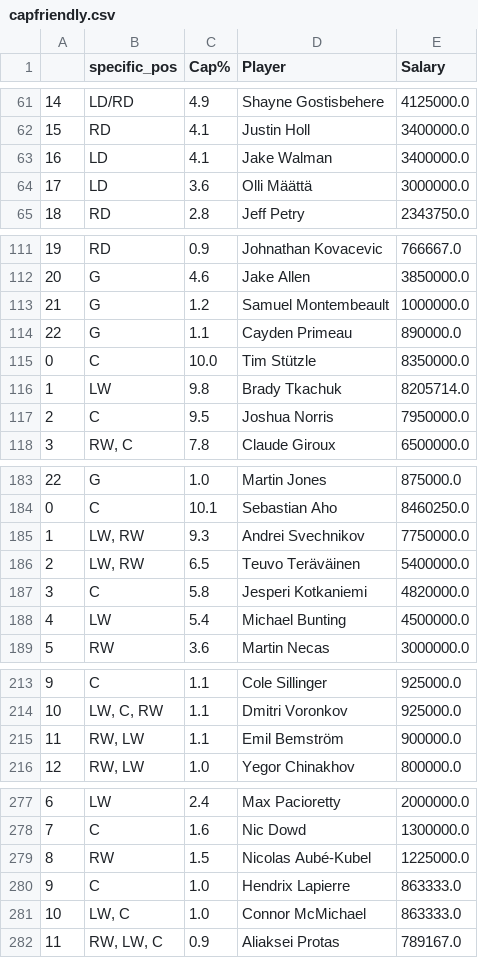
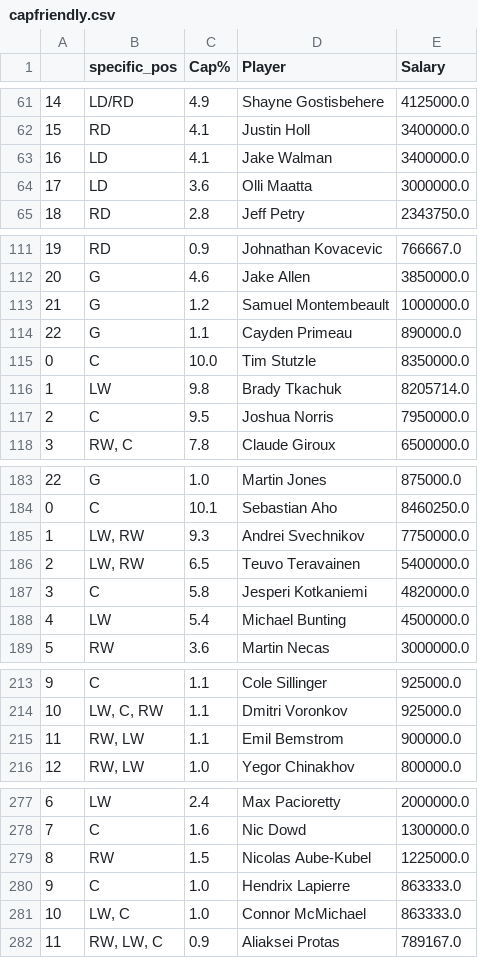
Before and after one commit to twsweeney/nhl_stats, a CSV file: data/capfriendly.csv, drawn as a sheet; only a part is shown, gaps mark what is left out; the diff covers the shown part only.

```diff
--- a/data/capfriendly.csv
+++ b/data/capfriendly.csv
@@ -63,3 +63,3 @@
 16,LD,4.1,Jake Walman,3400000.0
-17,LD,3.6,Olli Määttä,3000000.0
+17,LD,3.6,Olli Maatta,3000000.0
 18,RD,2.8,Jeff Petry,2343750.0
@@ -114,3 +114,3 @@
 22,G,1.1,Cayden Primeau,890000.0
-0,C,10.0,Tim Stützle,8350000.0
+0,C,10.0,Tim Stutzle,8350000.0
 1,LW,9.8,Brady Tkachuk,8205714.0
@@ -185,3 +185,3 @@
 1,"LW, RW",9.3,Andrei Svechnikov,7750000.0
-2,"LW, RW",6.5,Teuvo Teräväinen,5400000.0
+2,"LW, RW",6.5,Teuvo Teravainen,5400000.0
 3,C,5.8,Jesperi Kotkaniemi,4820000.0
@@ -214,3 +214,3 @@
 10,"LW, C, RW",1.1,Dmitri Voronkov,925000.0
-11,"RW, LW",1.1,Emil Bemström,900000.0
+11,"RW, LW",1.1,Emil Bemstrom,900000.0
 12,"RW, LW",1.0,Yegor Chinakhov,800000.0
@@ -278,3 +278,3 @@
 7,C,1.6,Nic Dowd,1300000.0
-8,RW,1.5,Nicolas Aubé-Kubel,1225000.0
+8,RW,1.5,Nicolas Aube-Kubel,1225000.0
 9,C,1.0,Hendrix Lapierre,863333.0
```
Also changed, not shown: 31 edited cells elsewhere in this file, data/processed/2024_01_18_clean_player_data.csv, 2 other files.
